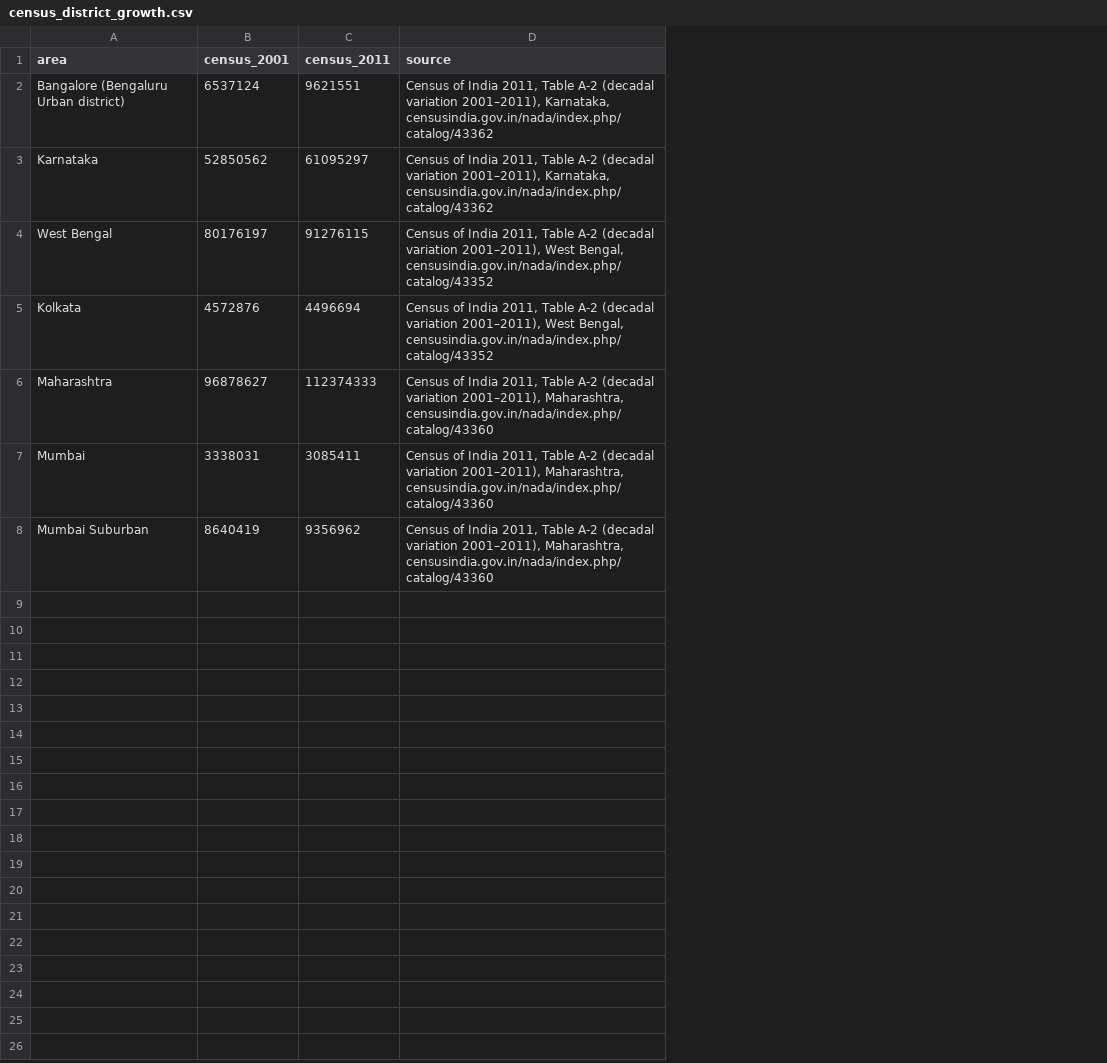
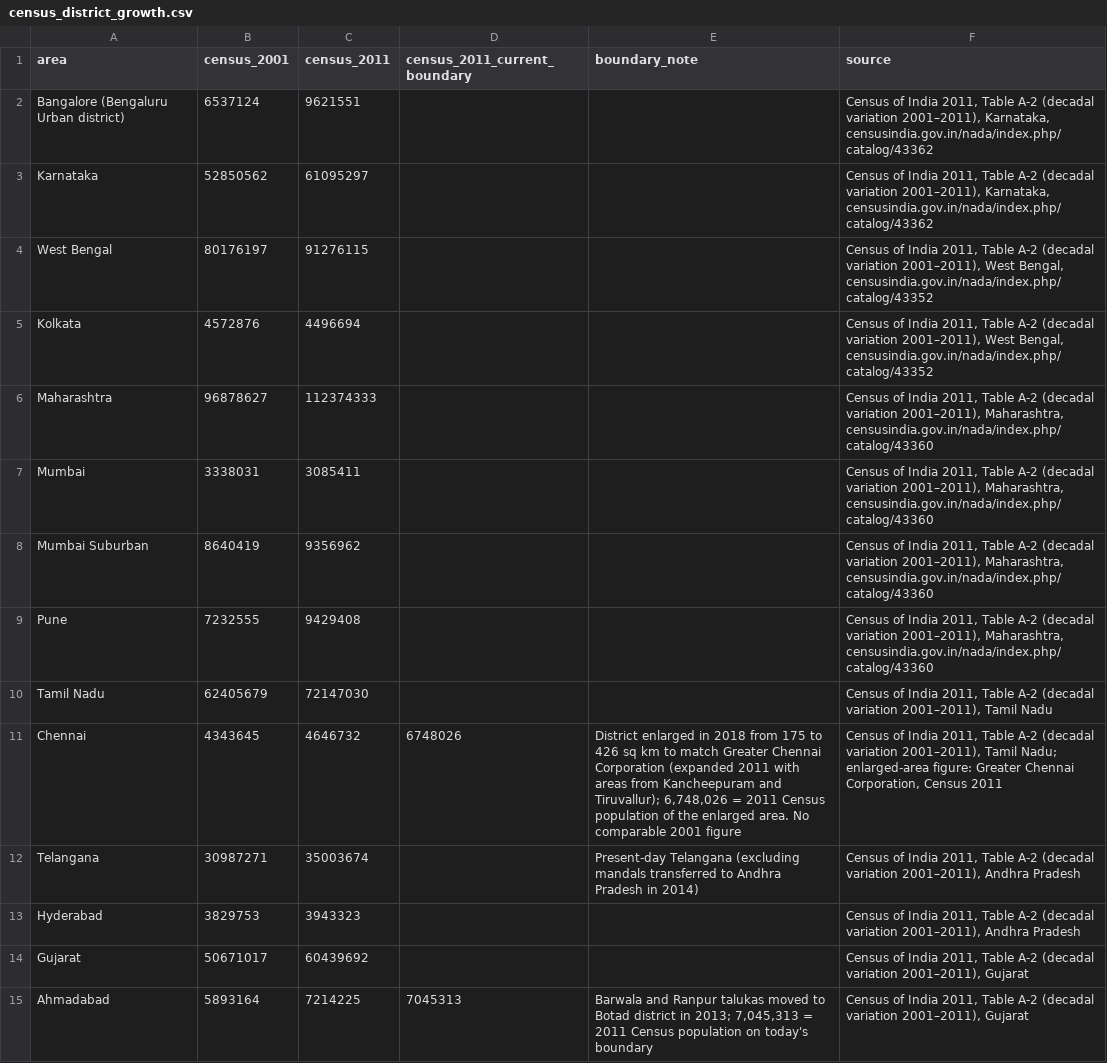
Before and after one commit to sdchak89/india-consumption-tracker, a CSV file: data/macro/census_district_growth.csv, drawn as a sheet; the diff names each change by its address in the sheet, - before the commit and + after, or states it on an @@ line.

Commit message:
Census 2001/2011 inputs for all metro cores; Chennai and Ahmedabad boundary figures

```diff
--- a/data/macro/census_district_growth.csv
+++ b/data/macro/census_district_growth.csv
+column D (census_2011_current_boundary), empty
+column E (boundary_note), empty
+row 9: Pune | 7232555 | 9429408 |  |  | Census of India 2011, Table A-2 (decadal variation 2001–2011), Maharashtra, censusindia.gov.in/nada/index.php/catalog/43360
+row 10: Tamil Nadu | 62405679 | 72147030 |  |  | Census of India 2011, Table A-2 (decadal variation 2001–2011), Tamil Nadu
+row 11: Chennai | 4343645 | 4646732 | 6748026 | District enlarged in 2018 from 175 to 426 sq km to match Greater Chennai Corporation (expanded 2011 with areas from Kancheepuram and Tiruvallur); 6,748,026 = 2011 Census population of the enlarged area. No comparable 2001 figure | Census of India 2011, Table A-2 (decadal variation 2001–2011), Tamil Nadu; enlarged-area figure: Greater Chennai Corporation, Census 2011
+row 12: Telangana | 30987271 | 35003674 |  | Present-day Telangana (excluding mandals transferred to Andhra Pradesh in 2014) | Census of India 2011, Table A-2 (decadal variation 2001–2011), Andhra Pradesh
+row 13: Hyderabad | 3829753 | 3943323 |  |  | Census of India 2011, Table A-2 (decadal variation 2001–2011), Andhra Pradesh
+row 14: Gujarat | 50671017 | 60439692 |  |  | Census of India 2011, Table A-2 (decadal variation 2001–2011), Gujarat
+row 15: Ahmadabad | 5893164 | 7214225 | 7045313 | Barwala and Ranpur talukas moved to Botad district in 2013; 7,045,313 = 2011 Census population on today's boundary | Census of India 2011, Table A-2 (decadal variation 2001–2011), Gujarat
```
